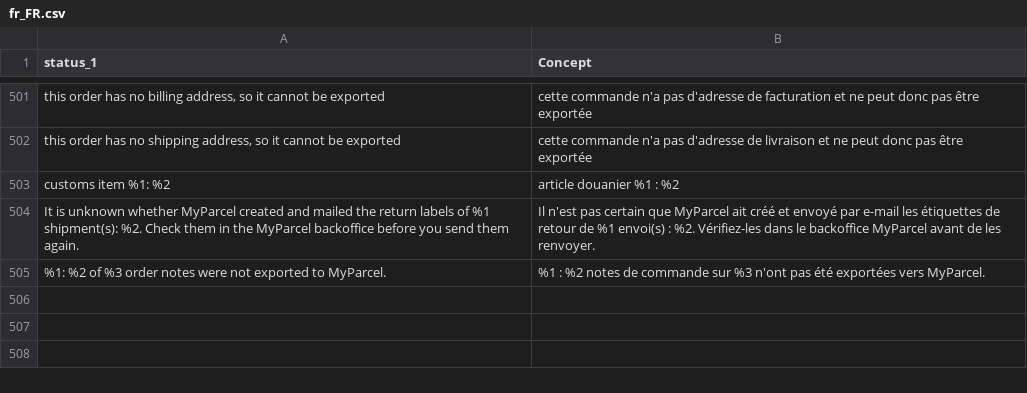
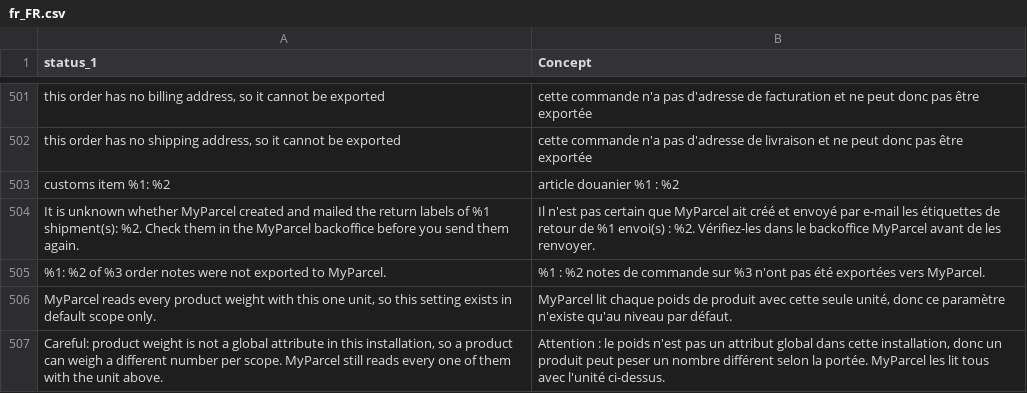
Before and after one commit to myparcelnl/magento, a CSV file: i18n/fr_FR.csv, drawn as a sheet; only a part is shown, gaps mark what is left out; the diff names each change by its address in the sheet, - before the commit and + after, or states it on an @@ line.

```diff
--- a/i18n/fr_FR.csv
+++ b/i18n/fr_FR.csv
+row 506: MyParcel reads every product weight with this one unit, so this setting exists in default scope only. | MyParcel lit chaque poids de produit avec cette seule unité, donc ce paramètre n'existe qu'au niveau par défaut.
+row 507: Careful: product weight is not a global attribute in this installation, so a product can weigh a different number per scope. MyParcel still reads every one of them with the unit above. | Attention : le poids n'est pas un attribut global dans cette installation, donc un produit peut peser un nombre différent selon la portée. MyParcel les lit tous avec l'unité ci-dessus.
```
Also changed, not shown: i18n/da_DK.csv, i18n/de_DE.csv, 13 other files.
